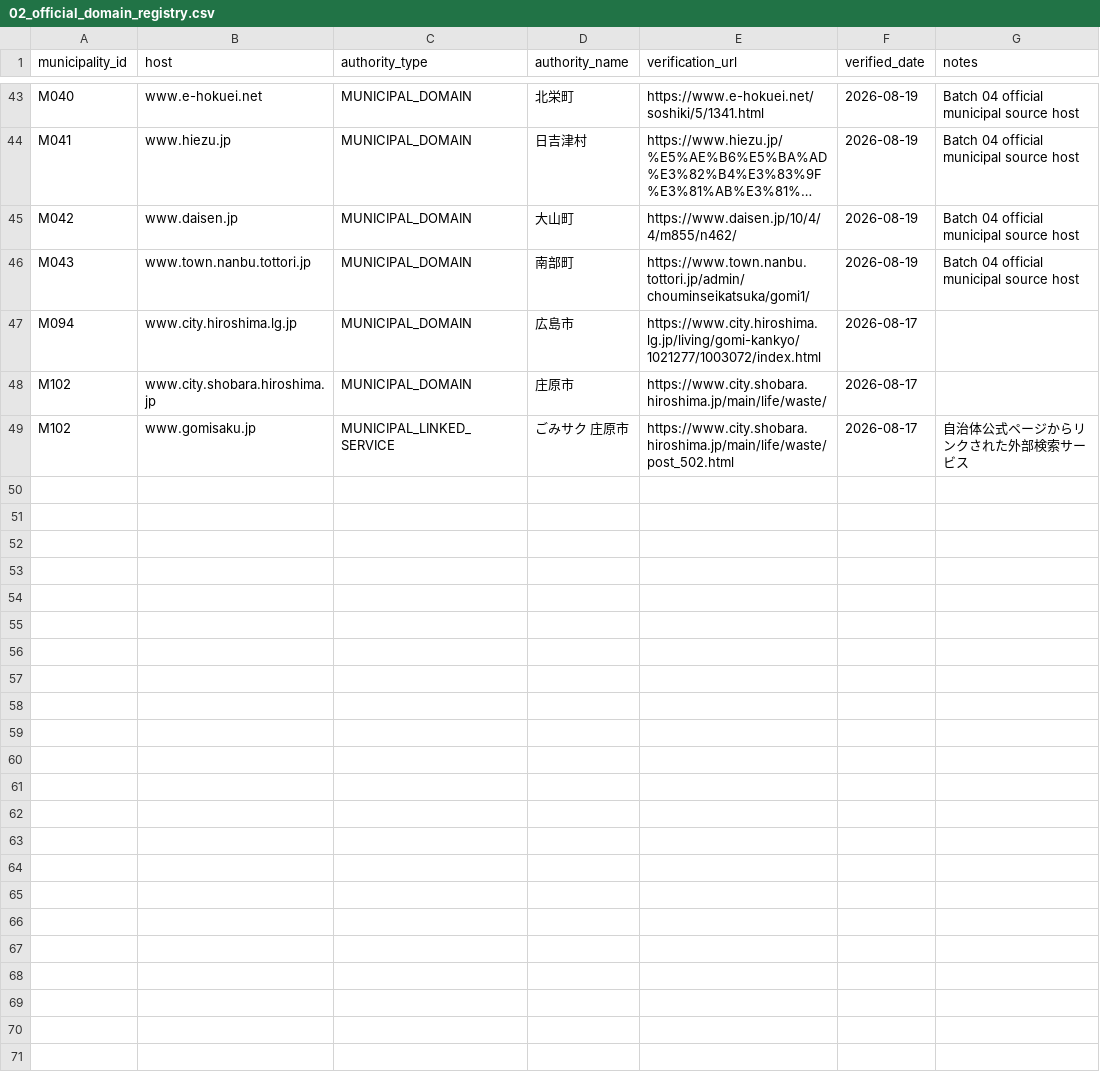
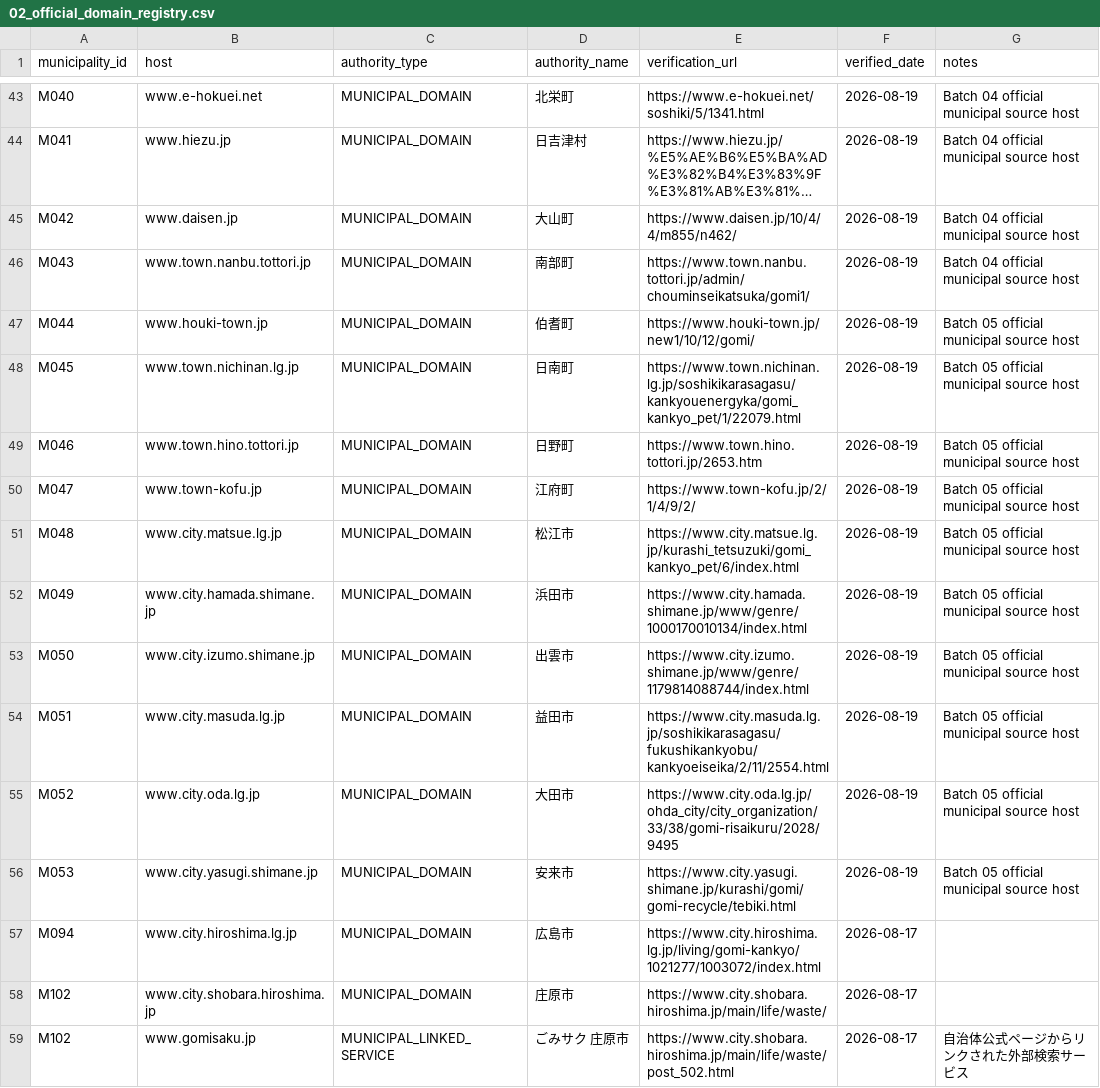
Before and after one commit to testeste55555/Separate-garbage, a CSV file: data/master/02_official_domain_registry.csv, drawn as a sheet; only a part is shown, gaps mark what is left out; long unchanged cells end in …; the diff names each change by its address in the sheet, - before the commit and + after, or states it on an @@ line.

```diff
--- a/data/master/02_official_domain_registry.csv
+++ b/data/master/02_official_domain_registry.csv
+row 47: M044 | www.houki-town.jp | MUNICIPAL_DOMAIN | 伯耆町 | https://www.houki-town.jp/new1/10/12/gomi/ | 2026-08-19 | Batch 05 official municipal source host
+row 48: M045 | www.town.nichinan.lg.jp | MUNICIPAL_DOMAIN | 日南町 | https://www.town.nichinan.lg.jp/soshikikarasagasu/kankyouenergyka/gomi_kankyo_pet/1/22079.html | 2026-08-19 | Batch 05 official municipal source host
+row 49: M046 | www.town.hino.tottori.jp | MUNICIPAL_DOMAIN | 日野町 | https://www.town.hino.tottori.jp/2653.htm | 2026-08-19 | Batch 05 official municipal source host
+row 50: M047 | www.town-kofu.jp | MUNICIPAL_DOMAIN | 江府町 | https://www.town-kofu.jp/2/1/4/9/2/ | 2026-08-19 | Batch 05 official municipal source host
+row 51: M048 | www.city.matsue.lg.jp | MUNICIPAL_DOMAIN | 松江市 | https://www.city.matsue.lg.jp/kurashi_tetsuzuki/gomi_kankyo_pet/6/index.html | 2026-08-19 | Batch 05 official municipal source host
+row 52: M049 | www.city.hamada.shimane.jp | MUNICIPAL_DOMAIN | 浜田市 | https://www.city.hamada.shimane.jp/www/genre/1000170010134/index.html | 2026-08-19 | Batch 05 official municipal source host
+row 53: M050 | www.city.izumo.shimane.jp | MUNICIPAL_DOMAIN | 出雲市 | https://www.city.izumo.shimane.jp/www/genre/1179814088744/index.html | 2026-08-19 | Batch 05 official municipal source host
+row 54: M051 | www.city.masuda.lg.jp | MUNICIPAL_DOMAIN | 益田市 | https://www.city.masuda.lg.jp/soshikikarasagasu/fukushikankyobu/kankyoeiseika/2/11/2554.html | 2026-08-19 | Batch 05 official municipal source host
+row 55: M052 | www.city.oda.lg.jp | MUNICIPAL_DOMAIN | 大田市 | https://www.city.oda.lg.jp/ohda_city/city_organization/33/38/gomi-risaikuru/2028/9495 | 2026-08-19 | Batch 05 official municipal source host
+row 56: M053 | www.city.yasugi.shimane.jp | MUNICIPAL_DOMAIN | 安来市 | https://www.city.yasugi.shimane.jp/kurashi/gomi/gomi-recycle/tebiki.html | 2026-08-19 | Batch 05 official municipal source host
```
Also changed, not shown: data/research/06_qa_log.csv, data/research/08_category_review_evidence.csv, 13 other files.
